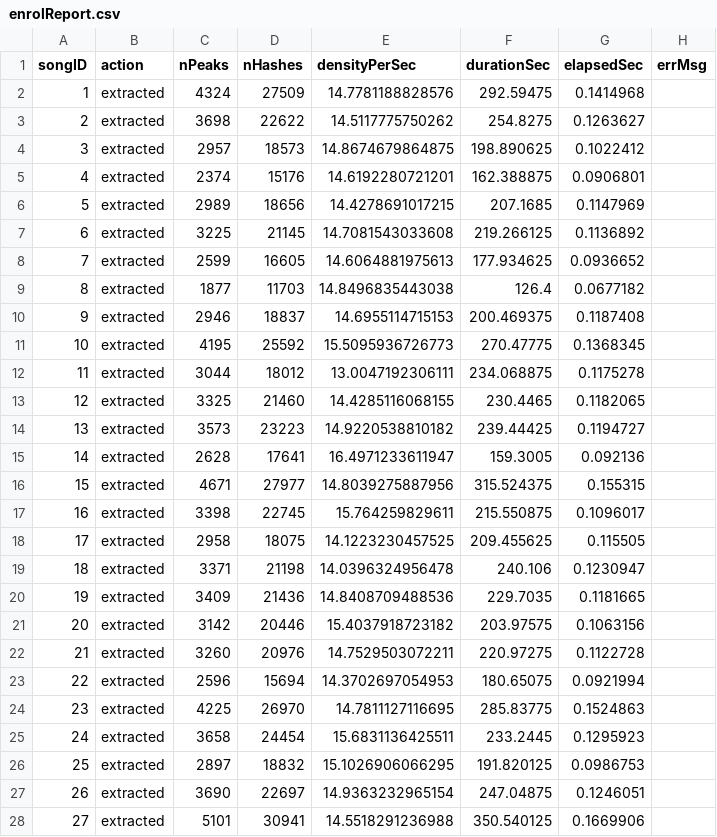
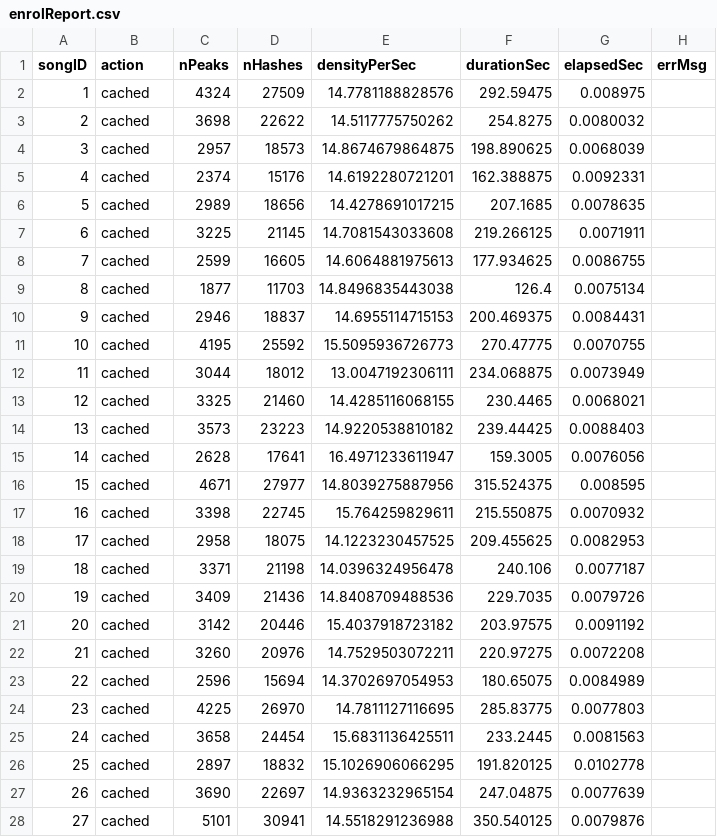
Before and after one commit to Crindo18/HimigTransform_complete_m1, a CSV file: db/enrolReport.csv, drawn as a sheet; only a part is shown; the diff covers the shown part only.

```diff
--- a/db/enrolReport.csv
+++ b/db/enrolReport.csv
@@ -1,28 +1,28 @@
 songID,action,nPeaks,nHashes,densityPerSec,durationSec,elapsedSec,errMsg
-1,extracted,4324,27509,14.7781188828576,292.59475,0.1414968,
-2,extracted,3698,22622,14.5117775750262,254.8275,0.1263627,
-3,extracted,2957,18573,14.8674679864875,198.890625,0.1022412,
-4,extracted,2374,15176,14.6192280721201,162.388875,0.0906801,
-5,extracted,2989,18656,14.4278691017215,207.1685,0.1147969,
-6,extracted,3225,21145,14.7081543033608,219.266125,0.1136892,
-7,extracted,2599,16605,14.6064881975613,177.934625,0.0936652,
-8,extracted,1877,11703,14.8496835443038,126.4,0.0677182,
-9,extracted,2946,18837,14.6955114715153,200.469375,0.1187408,
-10,extracted,4195,25592,15.5095936726773,270.47775,0.1368345,
-11,extracted,3044,18012,13.0047192306111,234.068875,0.1175278,
-12,extracted,3325,21460,14.4285116068155,230.4465,0.1182065,
-13,extracted,3573,23223,14.9220538810182,239.44425,0.1194727,
-14,extracted,2628,17641,16.4971233611947,159.3005,0.092136,
-15,extracted,4671,27977,14.8039275887956,315.524375,0.155315,
-16,extracted,3398,22745,15.764259829611,215.550875,0.1096017,
-17,extracted,2958,18075,14.1223230457525,209.455625,0.115505,
-18,extracted,3371,21198,14.0396324956478,240.106,0.1230947,
-19,extracted,3409,21436,14.8408709488536,229.7035,0.1181665,
-20,extracted,3142,20446,15.4037918723182,203.97575,0.1063156,
-21,extracted,3260,20976,14.7529503072211,220.97275,0.1122728,
-22,extracted,2596,15694,14.3702697054953,180.65075,0.0921994,
-23,extracted,4225,26970,14.7811127116695,285.83775,0.1524863,
-24,extracted,3658,24454,15.6831136425511,233.2445,0.1295923,
-25,extracted,2897,18832,15.1026906066295,191.820125,0.0986753,
-26,extracted,3690,22697,14.9363232965154,247.04875,0.1246051,
-27,extracted,5101,30941,14.5518291236988,350.540125,0.1669906,
+1,cached,4324,27509,14.7781188828576,292.59475,0.008975,
+2,cached,3698,22622,14.5117775750262,254.8275,0.0080032,
+3,cached,2957,18573,14.8674679864875,198.890625,0.0068039,
+4,cached,2374,15176,14.6192280721201,162.388875,0.0092331,
+5,cached,2989,18656,14.4278691017215,207.1685,0.0078635,
+6,cached,3225,21145,14.7081543033608,219.266125,0.0071911,
+7,cached,2599,16605,14.6064881975613,177.934625,0.0086755,
+8,cached,1877,11703,14.8496835443038,126.4,0.0075134,
+9,cached,2946,18837,14.6955114715153,200.469375,0.0084431,
+10,cached,4195,25592,15.5095936726773,270.47775,0.0070755,
+11,cached,3044,18012,13.0047192306111,234.068875,0.0073949,
+12,cached,3325,21460,14.4285116068155,230.4465,0.0068021,
+13,cached,3573,23223,14.9220538810182,239.44425,0.0088403,
+14,cached,2628,17641,16.4971233611947,159.3005,0.0076056,
+15,cached,4671,27977,14.8039275887956,315.524375,0.008595,
+16,cached,3398,22745,15.764259829611,215.550875,0.0070932,
+17,cached,2958,18075,14.1223230457525,209.455625,0.0082953,
+18,cached,3371,21198,14.0396324956478,240.106,0.0077187,
+19,cached,3409,21436,14.8408709488536,229.7035,0.0079726,
+20,cached,3142,20446,15.4037918723182,203.97575,0.0091192,
+21,cached,3260,20976,14.7529503072211,220.97275,0.0072208,
+22,cached,2596,15694,14.3702697054953,180.65075,0.0084989,
+23,cached,4225,26970,14.7811127116695,285.83775,0.0077803,
+24,cached,3658,24454,15.6831136425511,233.2445,0.0081563,
+25,cached,2897,18832,15.1026906066295,191.820125,0.0102778,
+26,cached,3690,22697,14.9363232965154,247.04875,0.0077639,
+27,cached,5101,30941,14.5518291236988,350.540125,0.0079876,
```
Also changed, not shown: 146 edited cells elsewhere in this file, 17 other files.
